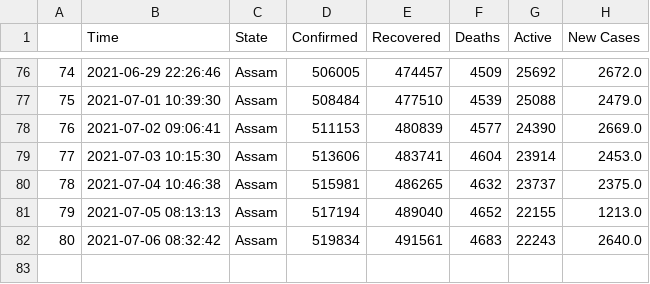
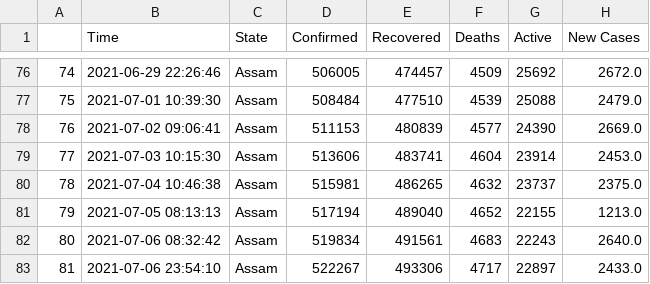
Before and after one commit to dakkshesh07/covid19_data-india-DERP, a CSV file: Assam/data-Assam.csv, drawn as a sheet; only a part is shown, gaps mark what is left out.

Commit message:
Assam: upload updated datasets, fetched on 2021-07-06 23:54:10

```diff
--- a/Assam/data-Assam.csv
+++ b/Assam/data-Assam.csv
@@ -82 +82,2 @@
 80,2021-07-06 08:32:42,Assam,519834,491561,4683,22243,2640.0
+81,2021-07-06 23:54:10,Assam,522267,493306,4717,22897,2433.0
```
